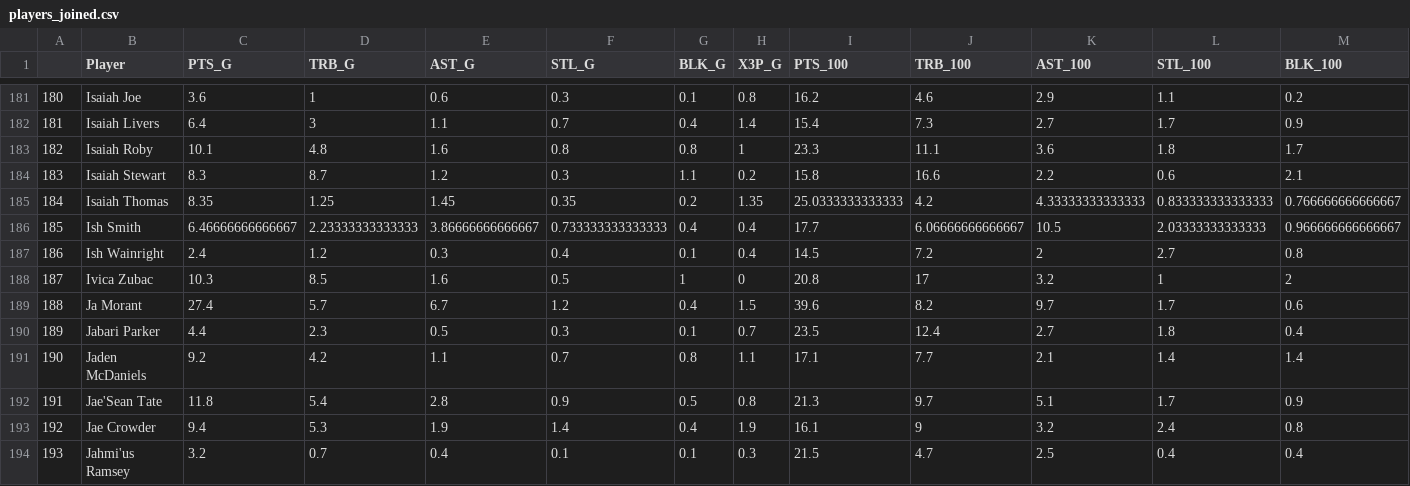
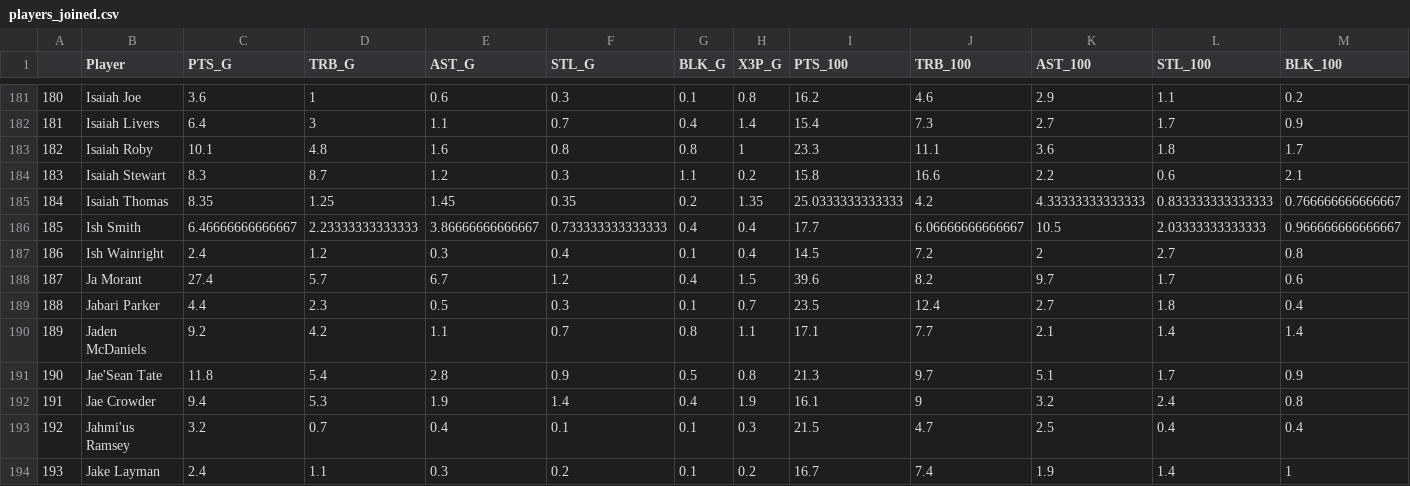
Before and after one commit to ubiratanfilho/ForaDoGarrafao, a CSV file: data/transformado/players_joined.csv, drawn as a sheet; only a part is shown, gaps mark what is left out; the shorter side is filled out with more unchanged rows; removed rows and columns are numbered as before the commit, all else as after; rows hold the shown columns only; the diff names each change by its address in the sheet, - before the commit and + after, or states it on an @@ line.

Commit message:
Corrigindo erro em classe Datasets e criação de classe PlotlyTemplates

```diff
--- a/data/transformado/players_joined.csv
+++ b/data/transformado/players_joined.csv
-row 188: 187 | Ivica Zubac | 10.3 | 8.5 | 1.6 | 0.5 | 1 | 0 | 20.8 | 17 | 3.2 | 1 | 2
@@ column A renumbered from row 188 down @@
```
Also changed, not shown: data/importado/players_per100.csv, 11 other files.
